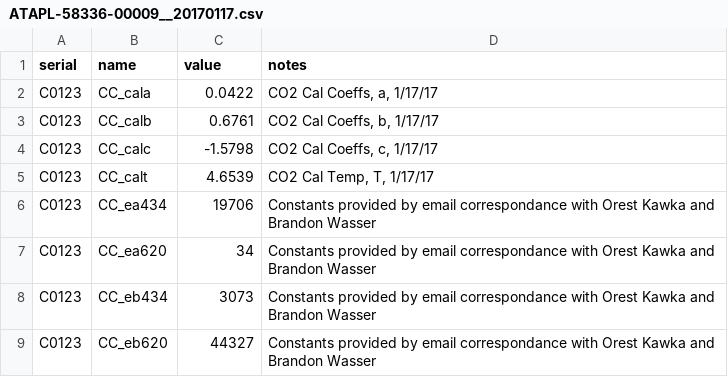
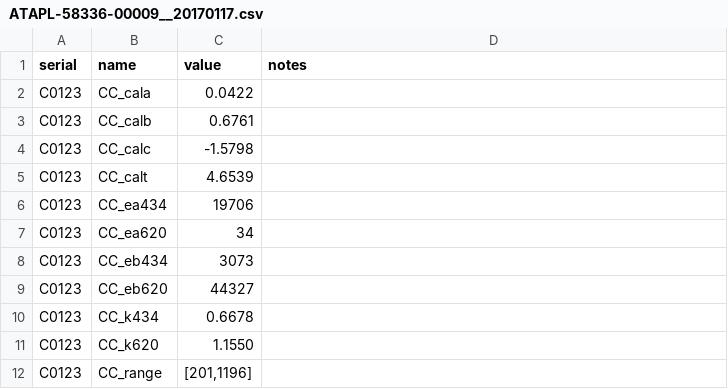
Before and after one commit to wruef/PCO2W_Cals, a CSV file: PCO2WA/ATAPL-58336-00009__20170117.csv, drawn as a sheet.

Commit message:
adding blank and range to cal sheets

```diff
--- a/PCO2WA/ATAPL-58336-00009__20170117.csv
+++ b/PCO2WA/ATAPL-58336-00009__20170117.csv
@@ -1,9 +1,12 @@
 serial,name,value,notes
-C0123,CC_cala,0.0422,"CO2 Cal Coeffs, a, 1/17/17"
-C0123,CC_calb,0.6761,"CO2 Cal Coeffs, b, 1/17/17"
-C0123,CC_calc,-1.5798,"CO2 Cal Coeffs, c, 1/17/17"
-C0123,CC_calt,4.6539,"CO2 Cal Temp, T, 1/17/17"
-C0123,CC_ea434,19706,Constants provided by email correspondance with Orest Kawka and Brandon Wasser
-C0123,CC_ea620,34,Constants provided by email correspondance with Orest Kawka and Brandon Wasser
-C0123,CC_eb434,3073,Constants provided by email correspondance with Orest Kawka and Brandon Wasser
-C0123,CC_eb620,44327,Constants provided by email correspondance with Orest Kawka and Brandon Wasser
+C0123,CC_cala,0.0422,
+C0123,CC_calb,0.6761,
+C0123,CC_calc,-1.5798,
+C0123,CC_calt,4.6539,
+C0123,CC_ea434,19706,
+C0123,CC_ea620,34,
+C0123,CC_eb434,3073,
+C0123,CC_eb620,44327,
+C0123,CC_k434,0.6678,
+C0123,CC_k620,1.1550,
+C0123,CC_range,"[201,1196]",
```
Also changed, not shown: PCO2WA/ATAPL-58336-00004__20140506.csv, PCO2WA/ATAPL-58336-00009__20180830.csv, 55 other files.
